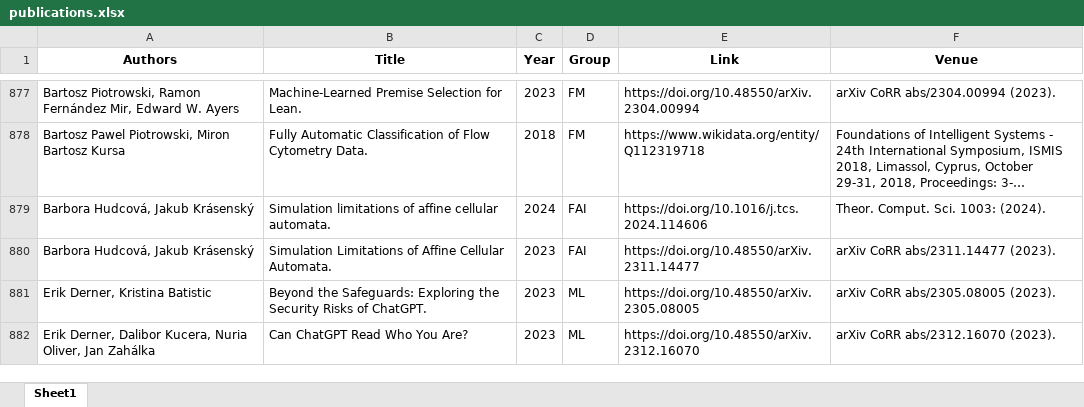
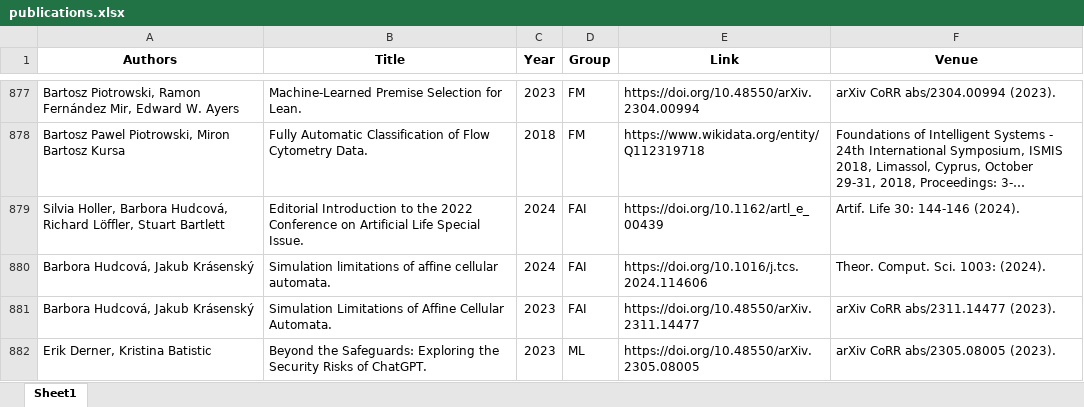
Before and after one commit to ai4reason/ai4reason.github.io, an Excel workbook: docs/download/publications.xlsx, sheet Sheet1, drawn as a sheet; only a part is shown, gaps mark what is left out; the shorter side is filled out with more unchanged rows; long unchanged cells end in …; values as stored, in another font and other column widths than the file's, no borders; the diff names each change by its address in the sheet, - before the commit and + after, or states it on an @@ line.

```diff
--- a/docs/download/publications.xlsx (sheet Sheet1)
+++ b/docs/download/publications.xlsx (sheet Sheet1)
+row 879: Silvia Holler, Barbora Hudcová, Richard Löffler, Stuart Bartlett | Editorial Introduction to the 2022 Conference on Artificial Life Special Issue. | 2024 | FAI | https://doi.org/10.1162/artl_e_00439 | Artif. Life 30: 144-146 (2024).
```
Also changed, not shown: 2 other files.
